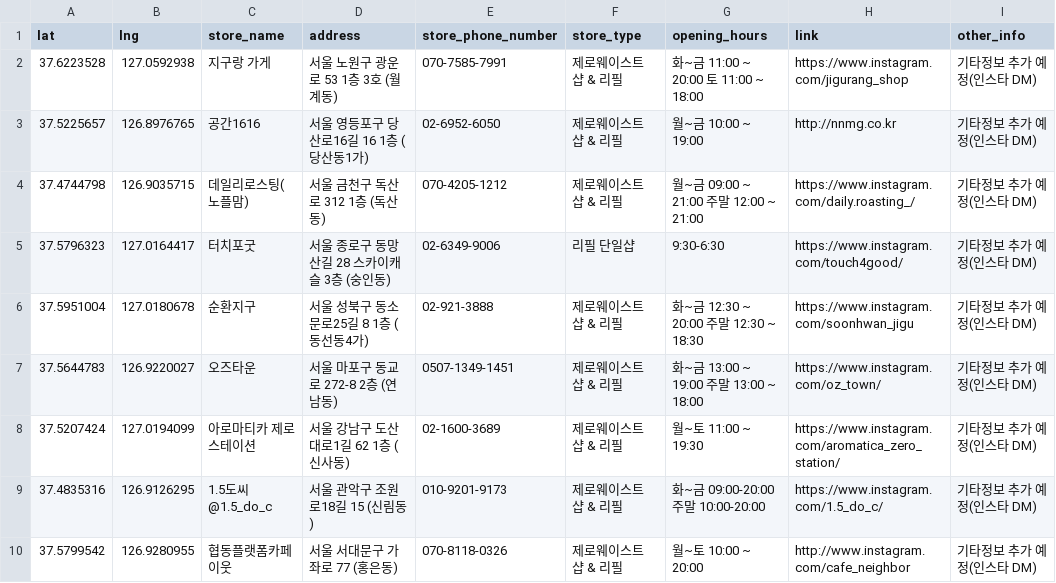
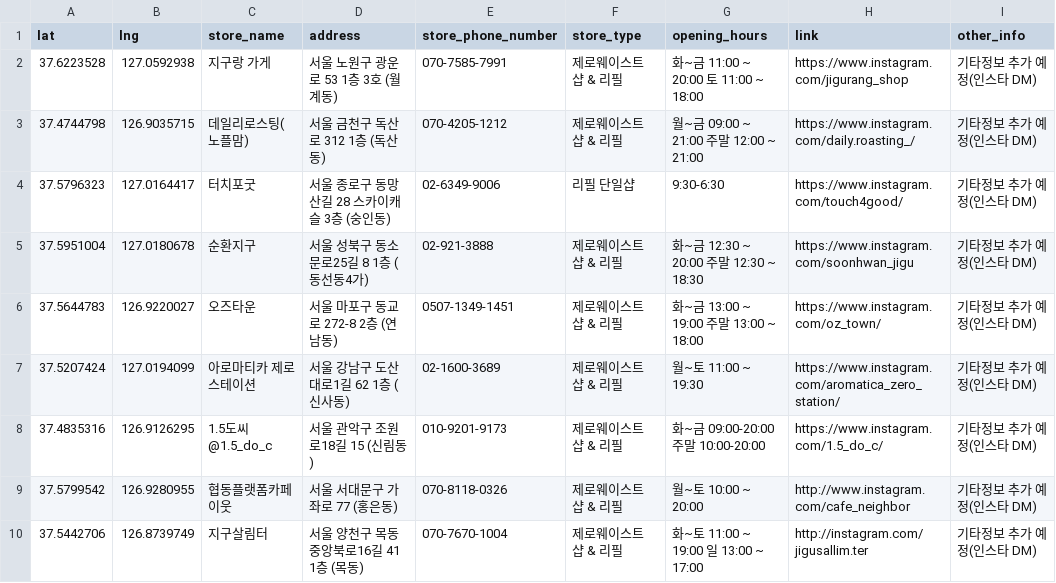
Before and after one commit to Jeonminji/Would-U-ZERO, a CSV file: DB_csv_file/offline.csv, drawn as a sheet; only a part is shown; the shorter side is filled out with more unchanged rows; the diff names each change by its address in the sheet, - before the commit and + after, or states it on an @@ line.

Commit message:
Update offline.csv

```diff
--- a/DB_csv_file/offline.csv
+++ b/DB_csv_file/offline.csv
-row 3: 37.5225657 | 126.8976765 | 공간1616 | 서울 영등포구 당산로16길 16 1층 (당산동1가) | 02-6952-6050 | 제로웨이스트 샵 & 리필 | 월~금 10:00 ~ 19:00 | http://nnmg.co.kr | 기타정보 추가 예정(인스타 DM)
```
